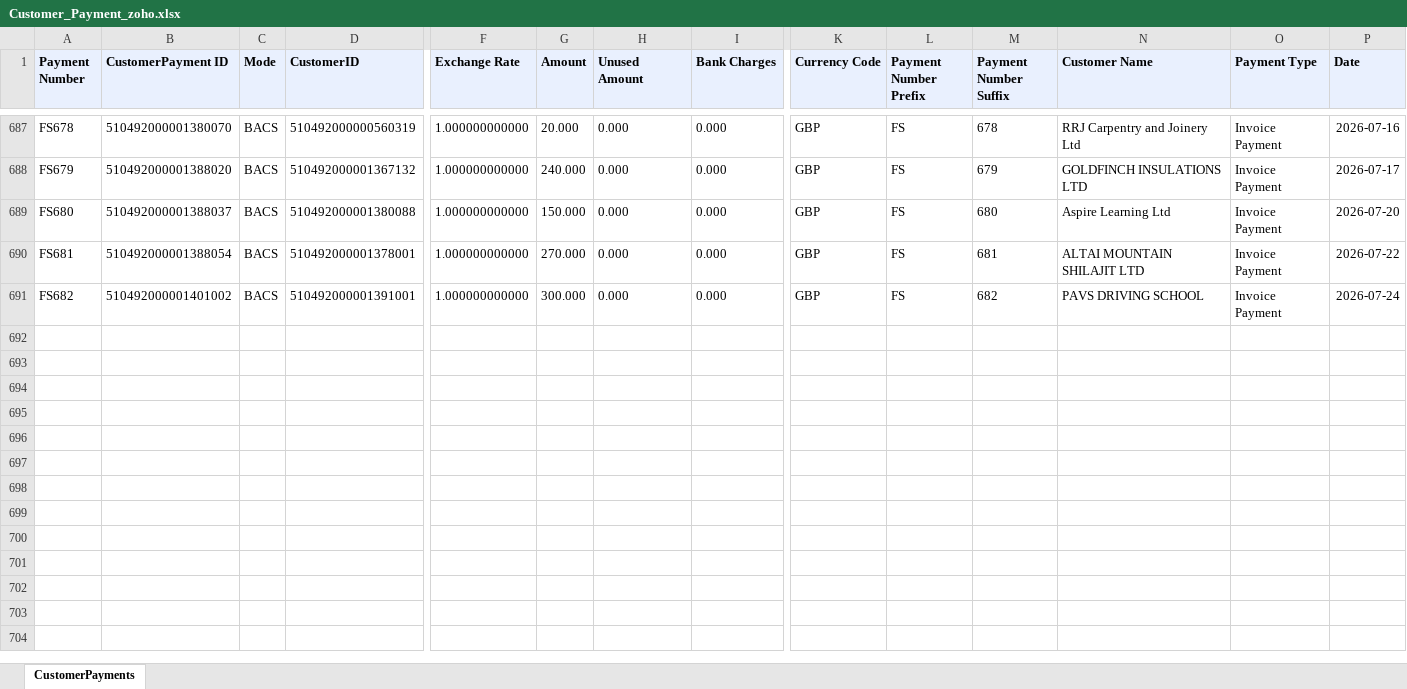
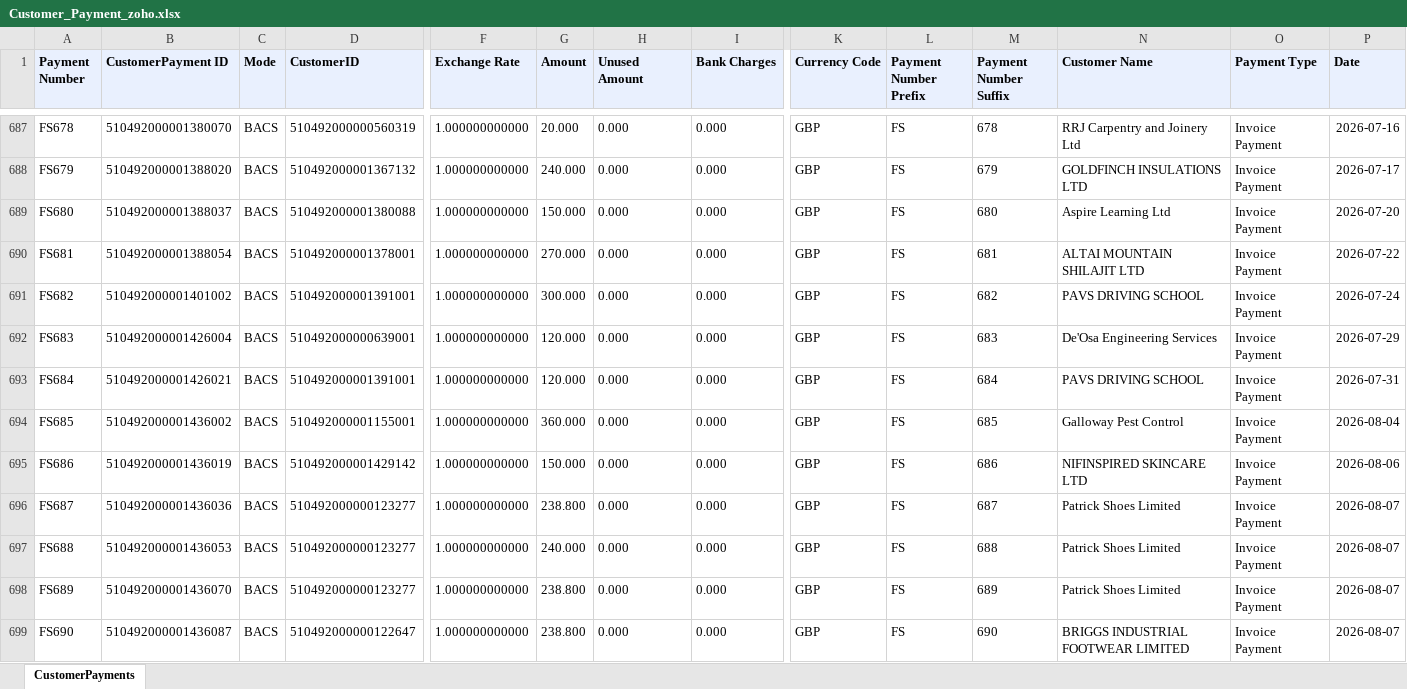
Before and after one commit to dataanalystsparta-netizen/fr_invoices, an Excel workbook: Customer_Payment_zoho.xlsx, sheet CustomerPayments, drawn as a sheet; only a part is shown, gaps mark what is left out; values as stored, in another font and other column widths than the file's, no borders; rows hold the shown columns only; the diff names each change by its address in the sheet, - before the commit and + after, or states it on an @@ line.

```diff
--- a/Customer_Payment_zoho.xlsx (sheet CustomerPayments)
+++ b/Customer_Payment_zoho.xlsx (sheet CustomerPayments)
+row 692: FS683 | 510492000001426004 | BACS | 510492000000639001 | 1.000000000000 | 120.000 | 0.000 | 0.000 | GBP | FS | 683 | De'Osa Engineering Services | Invoice Payment | 2026-07-29
+row 693: FS684 | 510492000001426021 | BACS | 510492000001391001 | 1.000000000000 | 120.000 | 0.000 | 0.000 | GBP | FS | 684 | PAVS DRIVING SCHOOL | Invoice Payment | 2026-07-31
+row 694: FS685 | 510492000001436002 | BACS | 510492000001155001 | 1.000000000000 | 360.000 | 0.000 | 0.000 | GBP | FS | 685 | Galloway Pest Control | Invoice Payment | 2026-08-04
+row 695: FS686 | 510492000001436019 | BACS | 510492000001429142 | 1.000000000000 | 150.000 | 0.000 | 0.000 | GBP | FS | 686 | NIFINSPIRED SKINCARE LTD | Invoice Payment | 2026-08-06
+row 696: FS687 | 510492000001436036 | BACS | 510492000000123277 | 1.000000000000 | 238.800 | 0.000 | 0.000 | GBP | FS | 687 | Patrick Shoes Limited | Invoice Payment | 2026-08-07
+row 697: FS688 | 510492000001436053 | BACS | 510492000000123277 | 1.000000000000 | 240.000 | 0.000 | 0.000 | GBP | FS | 688 | Patrick Shoes Limited | Invoice Payment | 2026-08-07
+row 698: FS689 | 510492000001436070 | BACS | 510492000000123277 | 1.000000000000 | 238.800 | 0.000 | 0.000 | GBP | FS | 689 | Patrick Shoes Limited | Invoice Payment | 2026-08-07
+row 699: FS690 | 510492000001436087 | BACS | 510492000000122647 | 1.000000000000 | 238.800 | 0.000 | 0.000 | GBP | FS | 690 | BRIGGS INDUSTRIAL FOOTWEAR LIMITED | Invoice Payment | 2026-08-07
```
Also changed, not shown: AR_current_zoho.xlsx, AR_overdue_zoho.xlsx, 1 other file.
